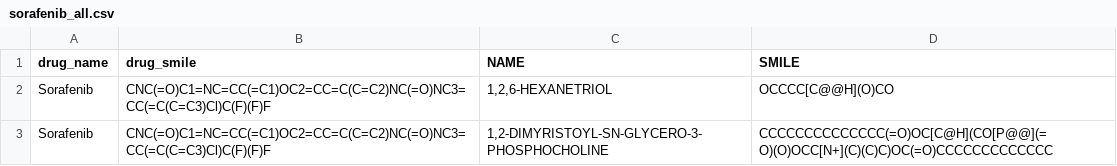
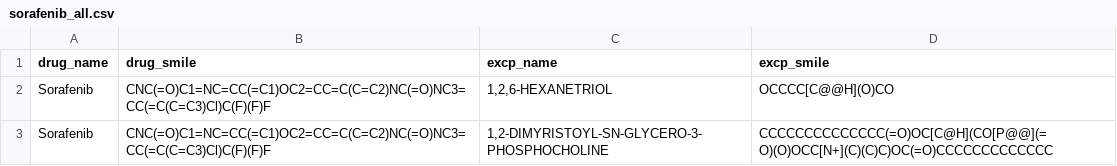
Before and after one commit to Zilu-Zhang/NP-ML, a CSV file: Data/sorafenib_all.csv, drawn as a sheet; only a part is shown.

Commit message:
Add files via upload

```diff
--- a/Data/sorafenib_all.csv
+++ b/Data/sorafenib_all.csv
@@ -1,2 +1,2 @@
-drug_name,drug_smile,NAME,SMILE
+drug_name,drug_smile,excp_name,excp_smile
 Sorafenib,CNC(=O)C1=NC=CC(=C1)OC2=CC=C(C=C2)NC(=O)NC3=CC(=C(C=C3)Cl)C(F)(F)F,"1,2,6-HEXANETRIOL",OCCCC[C@@H](O)CO
```
